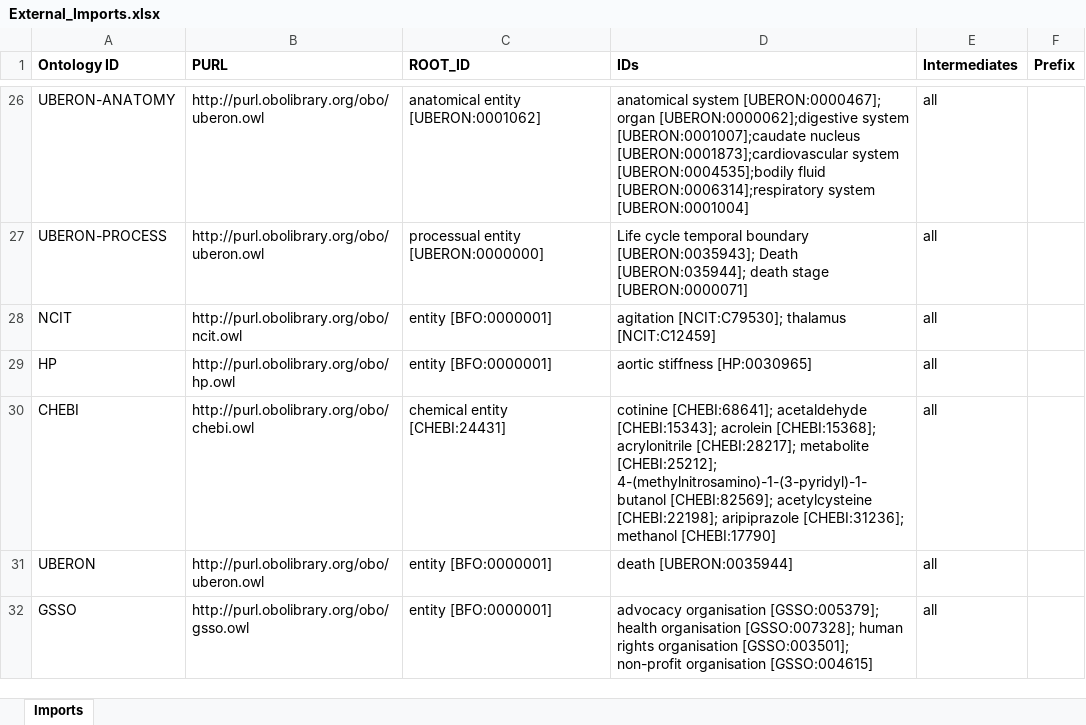
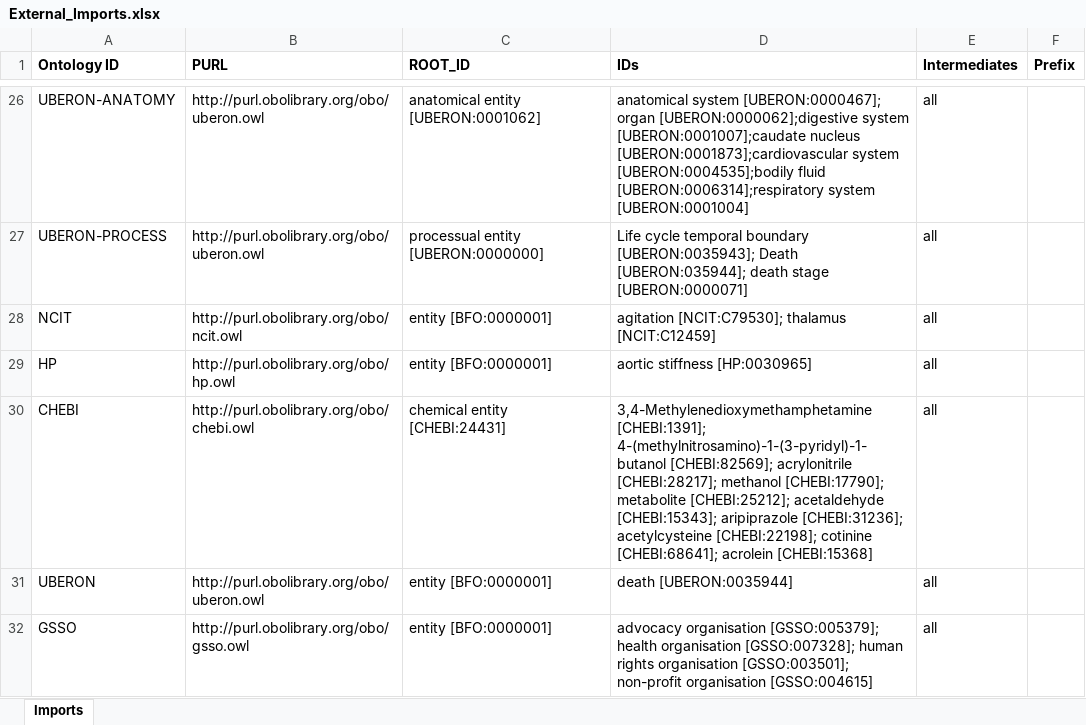
Before and after one commit to b-gehrke/addiction-ontology, an Excel workbook: imports/External_Imports.xlsx, sheet Imports, drawn as a sheet; only a part is shown, gaps mark what is left out; values as stored, in another font and other column widths than the file's, no borders; the diff names each change by its address in the sheet, - before the commit and + after, or states it on an @@ line.

Commit message:
Imported IDs

```diff
--- a/imports/External_Imports.xlsx (sheet Imports)
+++ b/imports/External_Imports.xlsx (sheet Imports)
-D30 (IDs): cotinine [CHEBI:68641]; acetaldehyde [CHEBI:15343]; acrolein [CHEBI:15368]; acrylonitrile [CHEBI:28217]; metabolite [CHEBI:25212]; 4-(methylnitrosamino)-1-(3-pyridyl)-1-butanol [CHEBI:82569]; acetylcysteine [CHEBI:22198]; aripiprazole [CHEBI:31236]; methanol [CHEBI:17790]
+D30 (IDs): 3,4-Methylenedioxymethamphetamine [CHEBI:1391]; 4-(methylnitrosamino)-1-(3-pyridyl)-1-butanol [CHEBI:82569]; acrylonitrile [CHEBI:28217]; methanol [CHEBI:17790]; metabolite [CHEBI:25212]; acetaldehyde [CHEBI:15343]; aripiprazole [CHEBI:31236]; acetylcysteine [CHEBI:22198]; cotinine [CHEBI:68641]; acrolein [CHEBI:15368]
```
